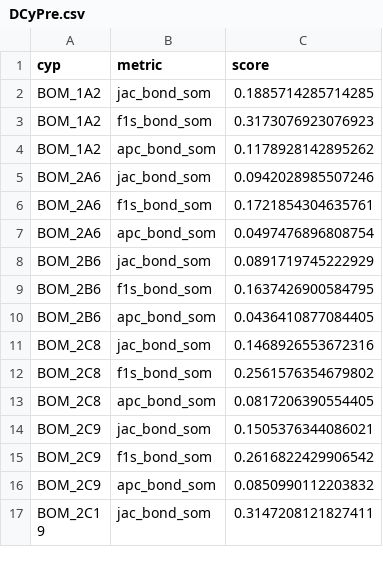
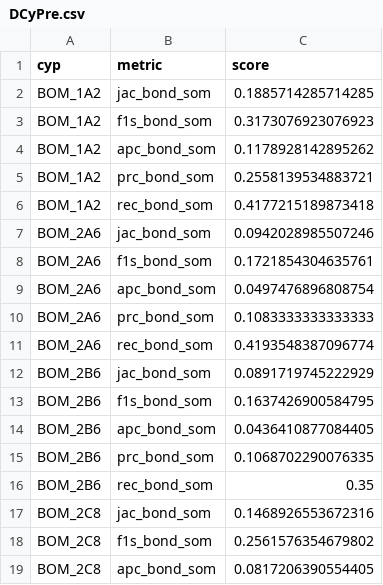
Before and after one commit to qwon135/CYP-MAP, a CSV file: scores/DCyPre.csv, drawn as a sheet; only a part is shown; the shorter side is filled out with more unchanged rows; the diff covers the shown part only.

```diff
--- a/scores/DCyPre.csv
+++ b/scores/DCyPre.csv
@@ -4,2 +4,4 @@ BOM_1A2,f1s_bond_som,0.3173076923076923
 BOM_1A2,apc_bond_som,0.1178928142895262
+BOM_1A2,prc_bond_som,0.2558139534883721
+BOM_1A2,rec_bond_som,0.4177215189873418
 BOM_2A6,jac_bond_som,0.0942028985507246
@@ -7,2 +9,4 @@ BOM_2A6,f1s_bond_som,0.1721854304635761
 BOM_2A6,apc_bond_som,0.0497476896808754
+BOM_2A6,prc_bond_som,0.1083333333333333
+BOM_2A6,rec_bond_som,0.4193548387096774
 BOM_2B6,jac_bond_som,0.0891719745222929
@@ -10,2 +14,4 @@ BOM_2B6,f1s_bond_som,0.1637426900584795
 BOM_2B6,apc_bond_som,0.0436410877084405
+BOM_2B6,prc_bond_som,0.1068702290076335
+BOM_2B6,rec_bond_som,0.35
 BOM_2C8,jac_bond_som,0.1468926553672316
```
Also changed, not shown: 14 added rows elsewhere in this file, scores/GNN-CYPSOM.csv, 16 other files.
